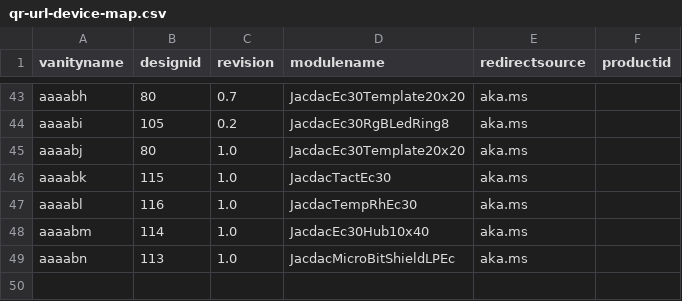
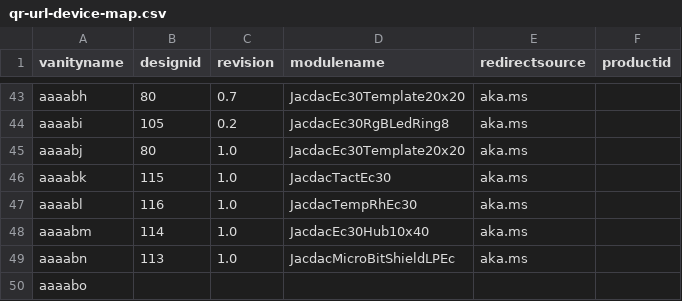
Before and after one commit to microsoft/jacdac, a CSV file: devices/microsoft-research/qr-url-device-map.csv, drawn as a sheet; only a part is shown, gaps mark what is left out; the diff names each change by its address in the sheet, - before the commit and + after, or states it on an @@ line.

Commit message:
Update qr-url-device-map.csv

```diff
--- a/devices/microsoft-research/qr-url-device-map.csv
+++ b/devices/microsoft-research/qr-url-device-map.csv
+row 50: aaaabo
```
